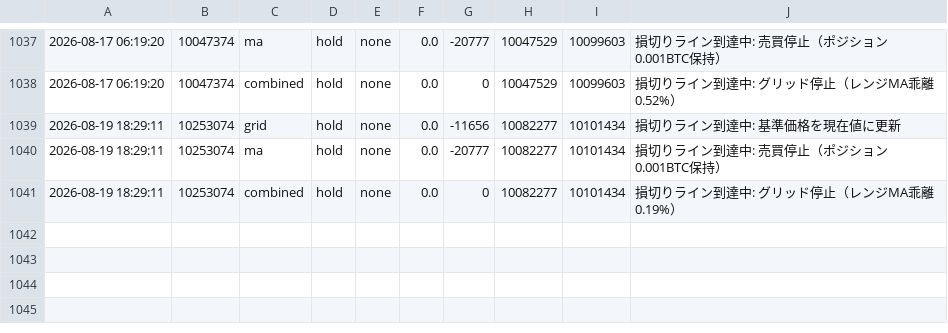
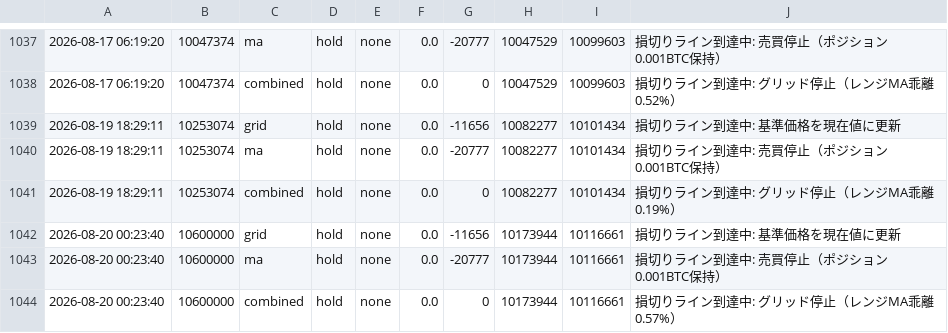
Before and after one commit to horizontalwing/btc-sim, a CSV file: logs/simulation_log.csv, drawn as a sheet; only a part is shown, gaps mark what is left out.

```diff
--- a/logs/simulation_log.csv
+++ b/logs/simulation_log.csv
@@ -1041 +1041,4 @@
 2026-08-19 18:29:11,10253074,combined,hold,none,0.0,0,10082277,10101434,損切りライン到達中: グリッド停止（レンジMA乖離0.19%）
+2026-08-20 00:23:40,10600000,grid,hold,none,0.0,-11656,10173944,10116661,損切りライン到達中: 基準価格を現在値に更新
+2026-08-20 00:23:40,10600000,ma,hold,none,0.0,-20777,10173944,10116661,損切りライン到達中: 売買停止（ポジション0.001BTC保持）
+2026-08-20 00:23:40,10600000,combined,hold,none,0.0,0,10173944,10116661,損切りライン到達中: グリッド停止（レンジMA乖離0.57%）
```
Also changed, not shown: 1 other file.
